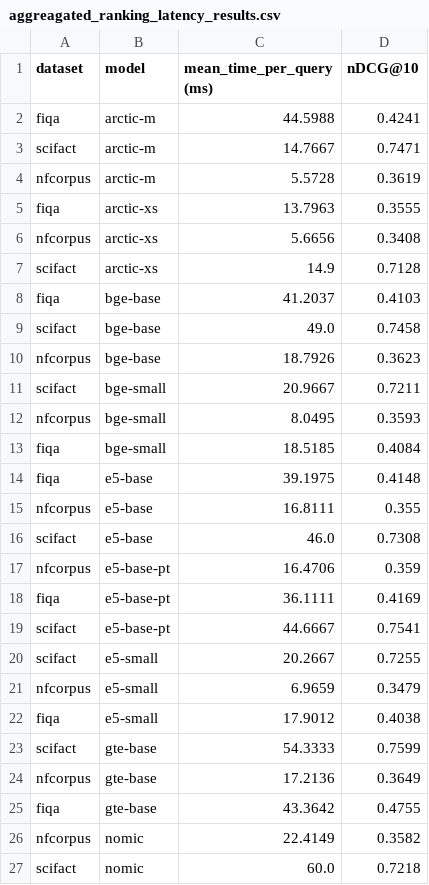
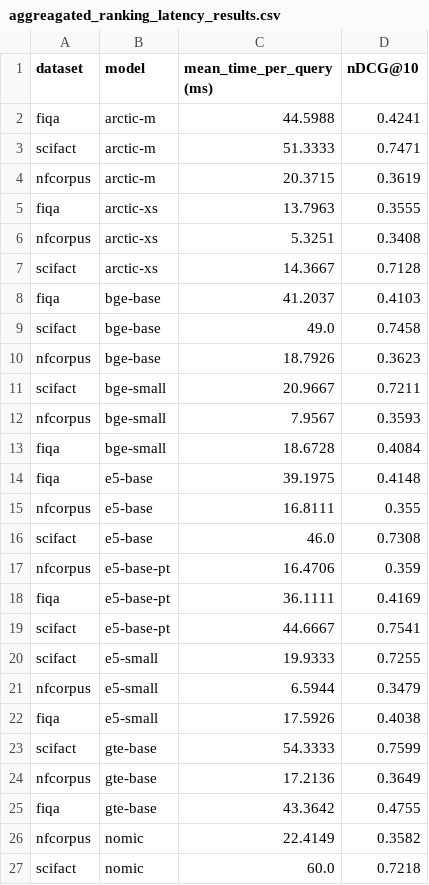
Before and after one commit to anistor09/Neural_Ranking_Models, a CSV file: results/aggreagated_ranking_latency_results.csv, drawn as a sheet; only a part is shown.

```diff
--- a/results/aggreagated_ranking_latency_results.csv
+++ b/results/aggreagated_ranking_latency_results.csv
@@ -2,7 +2,7 @@ dataset,model,mean_time_per_query (ms),nDCG@10
 fiqa,arctic-m,44.5988,0.4241
-scifact,arctic-m,14.7667,0.7471
-nfcorpus,arctic-m,5.5728,0.3619
+scifact,arctic-m,51.3333,0.7471
+nfcorpus,arctic-m,20.3715,0.3619
 fiqa,arctic-xs,13.7963,0.3555
-nfcorpus,arctic-xs,5.6656,0.3408
-scifact,arctic-xs,14.9,0.7128
+nfcorpus,arctic-xs,5.3251,0.3408
+scifact,arctic-xs,14.3667,0.7128
 fiqa,bge-base,41.2037,0.4103
@@ -11,4 +11,4 @@ nfcorpus,bge-base,18.7926,0.3623
 scifact,bge-small,20.9667,0.7211
-nfcorpus,bge-small,8.0495,0.3593
-fiqa,bge-small,18.5185,0.4084
+nfcorpus,bge-small,7.9567,0.3593
+fiqa,bge-small,18.6728,0.4084
 fiqa,e5-base,39.1975,0.4148
@@ -19,5 +19,5 @@ fiqa,e5-base-pt,36.1111,0.4169
 scifact,e5-base-pt,44.6667,0.7541
-scifact,e5-small,20.2667,0.7255
-nfcorpus,e5-small,6.9659,0.3479
-fiqa,e5-small,17.9012,0.4038
+scifact,e5-small,19.9333,0.7255
+nfcorpus,e5-small,6.5944,0.3479
+fiqa,e5-small,17.5926,0.4038
 scifact,gte-base,54.3333,0.7599
```
Also changed, not shown: bge/results/latency_data.csv, e5/results/ranking_metrics_alpha.csv, 51 other files.
